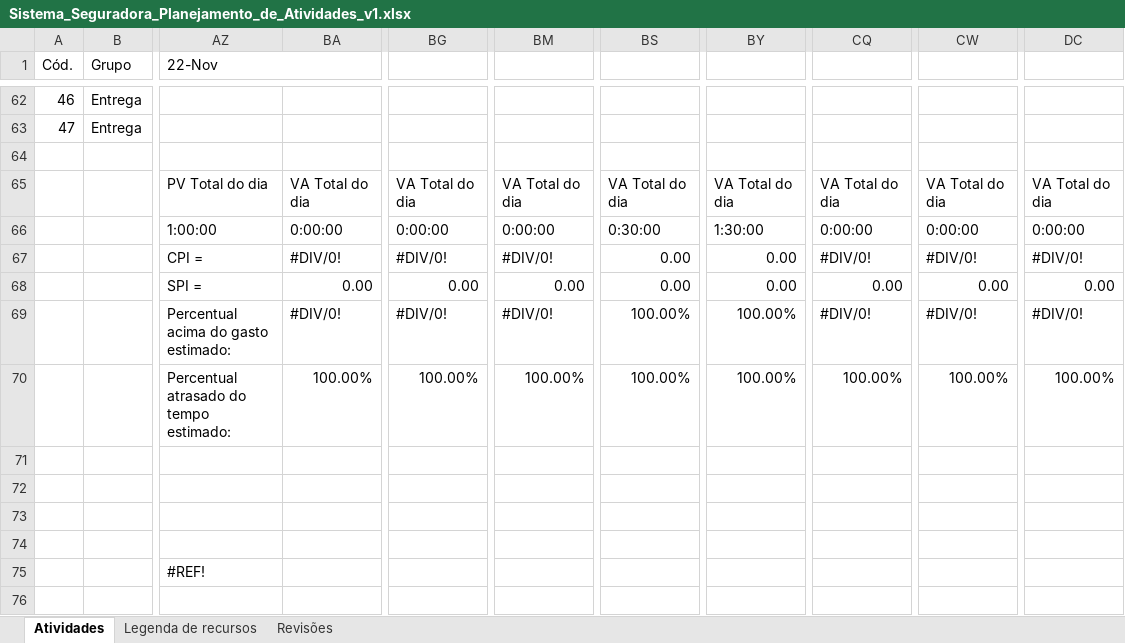
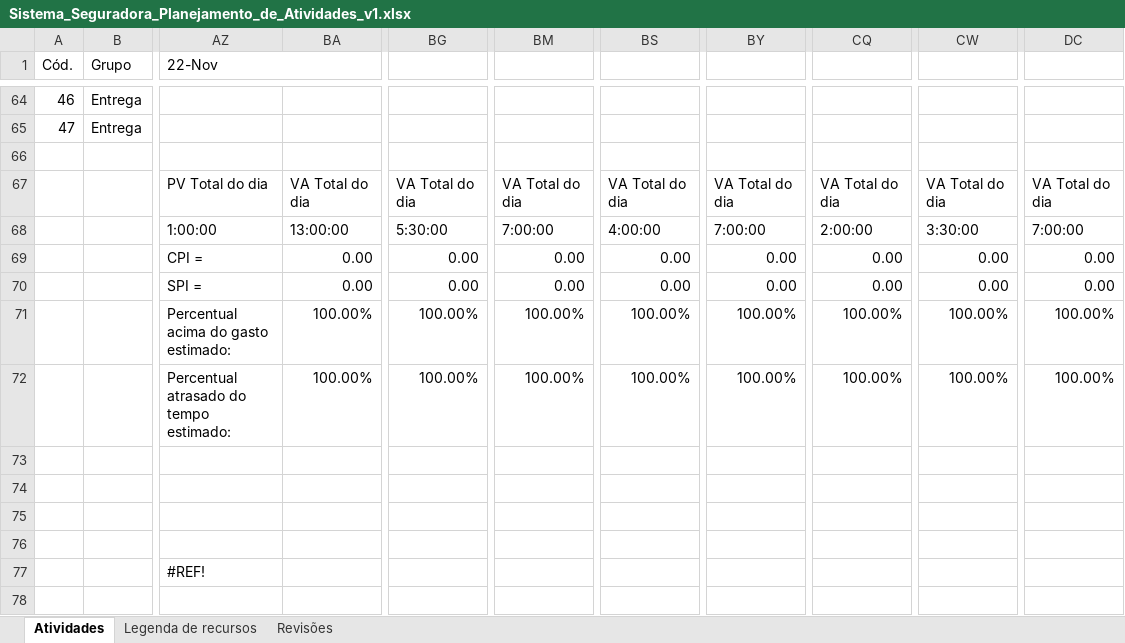
Before and after one commit to PGESUDESC/seguradora, an Excel workbook: Docs/Planilha de atividades/Sistema_Seguradora_Planejamento_de_Atividades_v1.xlsx, sheet Atividades, drawn as a sheet; only a part is shown, gaps mark what is left out; values as stored, in another font and other column widths than the file's, no cell formats; addresses are those after the commit; the diff covers the shown part only; the diff names each change by its address in the sheet, - before the commit and + after, or states it on an @@ line.

Commit message:
Atualização planilha de atividades conforme horas informadas via conversas do whatssapp

```diff
--- a/Docs/Planilha de atividades/Sistema_Seguradora_Planejamento_de_Atividades_v1.xlsx (sheet Atividades)
+++ b/Docs/Planilha de atividades/Sistema_Seguradora_Planejamento_de_Atividades_v1.xlsx (sheet Atividades)
-BA68: 0:00:00
+BA68: 13:00:00
-BG68: 0:00:00
+BG68: 5:30:00
-BM68: 0:00:00
+BM68: 7:00:00
-BS68: 0:30:00
+BS68: 4:00:00
-BY68: 1:30:00
+BY68: 7:00:00
-CQ68: 0:00:00
+CQ68: 2:00:00
-CW68: 0:00:00
+CW68: 3:30:00
-DC68: 0:00:00
+DC68: 7:00:00
-BA69: #DIV/0!
+BA69: 0.00
-BG69: #DIV/0!
+BG69: 0.00
-BM69: #DIV/0!
+BM69: 0.00
-CQ69: #DIV/0!
+CQ69: 0.00
-CW69: #DIV/0!
+CW69: 0.00
-DC69: #DIV/0!
+DC69: 0.00
-BA71: #DIV/0!
+BA71: 100.00%
-BG71: #DIV/0!
+BG71: 100.00%
-BM71: #DIV/0!
+BM71: 100.00%
-CQ71: #DIV/0!
+CQ71: 100.00%
-CW71: #DIV/0!
+CW71: 100.00%
-DC71: #DIV/0!
+DC71: 100.00%
```
Also changed, not shown: 2 added rows and 20 edited cells elsewhere in this sheet, cell formats, formulas that keep their value.
